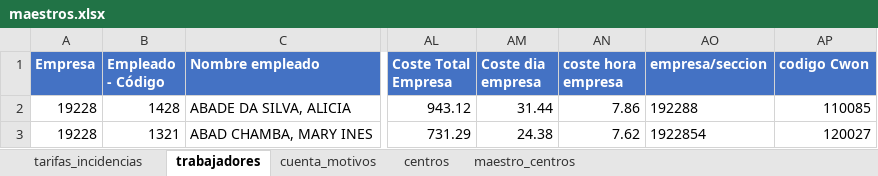
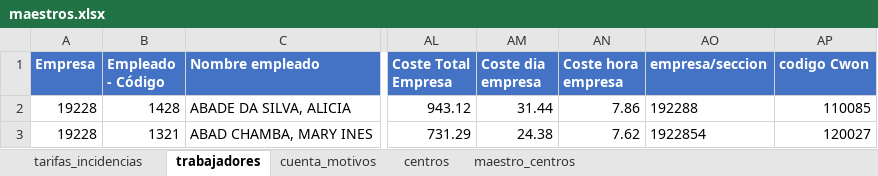
Before and after one commit to respinoza26/reporte_incidencias, an Excel workbook: data/maestros.xlsx, sheet trabajadores, drawn as a sheet; only a part is shown, gaps mark what is left out; values as stored, in another font and other column widths than the file's, no borders; ↵ is a line break in a cell; the diff names each change by its address in the sheet, - before the commit and + after, or states it on an @@ line.

```diff
--- a/data/maestros.xlsx (sheet trabajadores)
+++ b/data/maestros.xlsx (sheet trabajadores)
-AN1: coste hora ↵ empresa
+AN1: Coste hora empresa
```
Also changed, not shown: sheet tarifas_incidencias, 2 other files.
